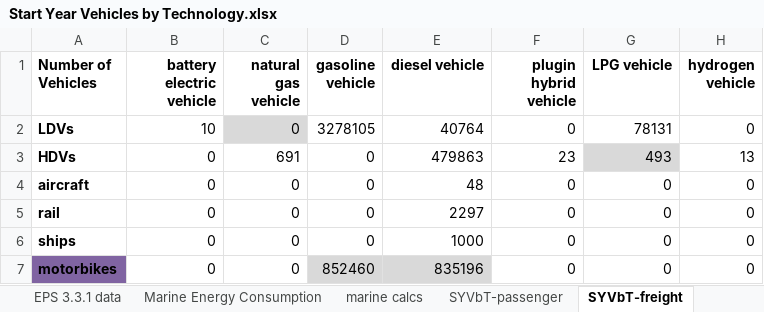
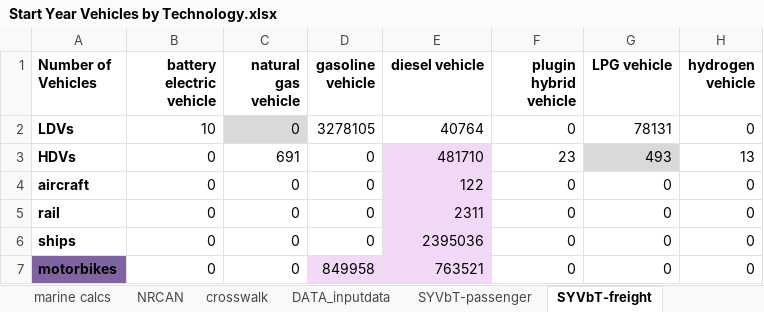
Before and after one commit to EnergyInnovation/eps-canada, an Excel workbook: InputData/trans/SYVbT/Start Year Vehicles by Technology.xlsx, sheet SYVbT-freight, drawn as a sheet; values as stored, in another font and other column widths than the file's, no borders; the diff names each change by its address in the sheet, - before the commit and + after, or states it on an @@ line.

```diff
--- a/InputData/trans/SYVbT/Start Year Vehicles by Technology.xlsx (sheet SYVbT-freight)
+++ b/InputData/trans/SYVbT/Start Year Vehicles by Technology.xlsx (sheet SYVbT-freight)
+sheet tab: NRCAN
+sheet tab: crosswalk
+sheet tab: DATA_inputdata
-E3 (diesel vehicle): 479863
+E3 (diesel vehicle): 481710
-E3:E6 fill: none
+E3:E6 fill: #F2D9F7
-E4 (diesel vehicle): 48
+E4 (diesel vehicle): 122
-E5 (diesel vehicle): 2297
+E5 (diesel vehicle): 2311
-E6 (diesel vehicle): 1000
+E6 (diesel vehicle): 2395036
-D7 (gasoline vehicle): 852460
+D7 (gasoline vehicle): 849958
-D7:E7 fill: #D9D9D9
+D7:E7 fill: #F2D9F7
-E7 (diesel vehicle): 835196
+E7 (diesel vehicle): 763521
```
Also changed, not shown: sheet SYVbT-passenger, formulas that keep their value, InputData/bldgs/BCEU/BAU Components Energy Use.xlsx, InputData/elec/BCRbQ/BAU Cap Retirements before Quantization.xlsx, 21 other files.
